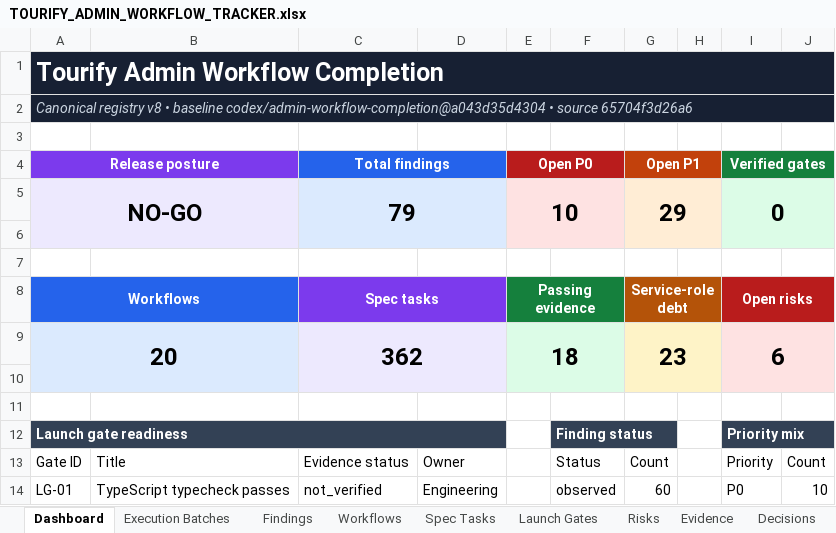
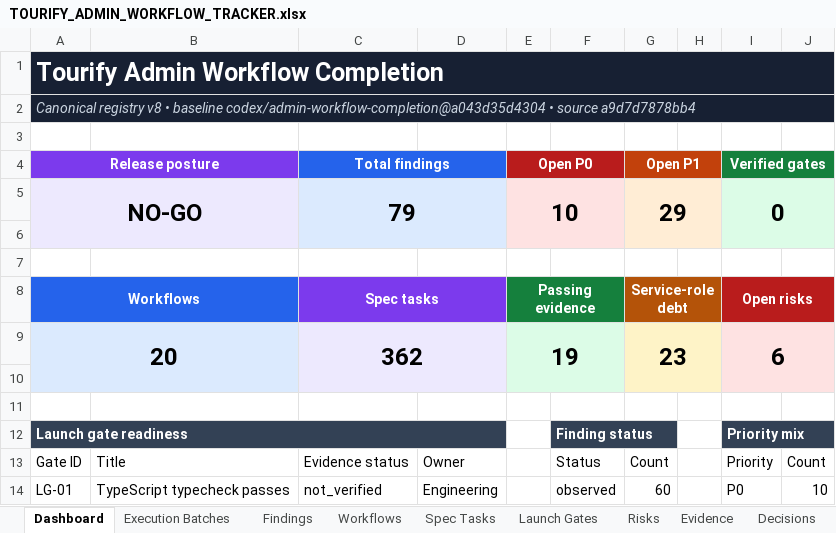
Before and after one commit to KyleQD/Tourify, an Excel workbook: docs/admin-audit/generated/TOURIFY_ADMIN_WORKFLOW_TRACKER.xlsx, sheet Dashboard, drawn as a sheet; only a part is shown; values as stored, in another font and other column widths than the file's, no borders; conditional formats and table styles not drawn; the diff names each change by its address in the sheet, - before the commit and + after, or states it on an @@ line.

```diff
--- a/docs/admin-audit/generated/TOURIFY_ADMIN_WORKFLOW_TRACKER.xlsx (sheet Dashboard)
+++ b/docs/admin-audit/generated/TOURIFY_ADMIN_WORKFLOW_TRACKER.xlsx (sheet Dashboard)
-A2 (Release posture): …• source 65704f3d26a6
+A2 (Release posture): …• source a9d7d7878bb4
-E9 (Open P0): 18
+E9 (Open P0): 19
```
Also changed, not shown: sheet Evidence, 41 other files.
